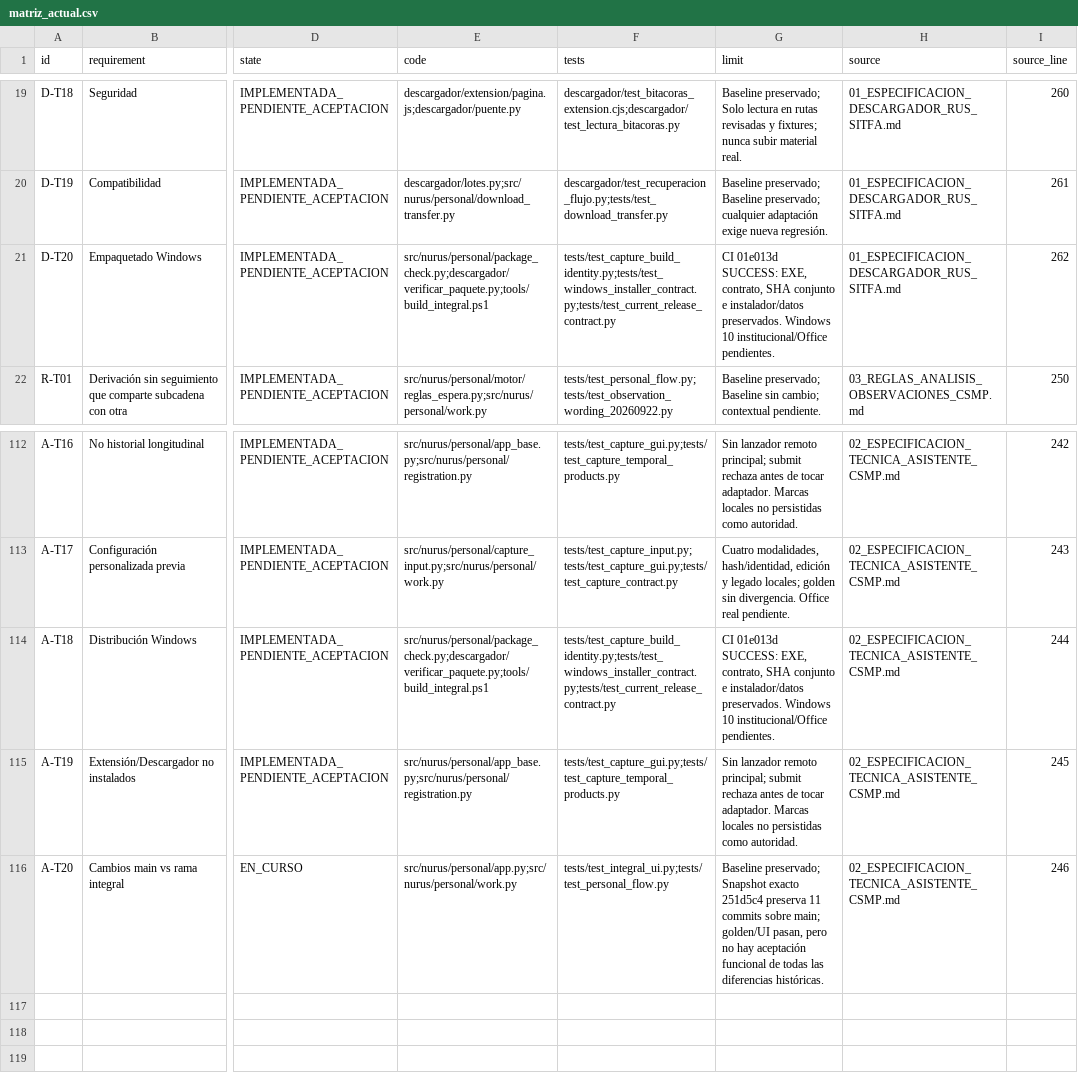
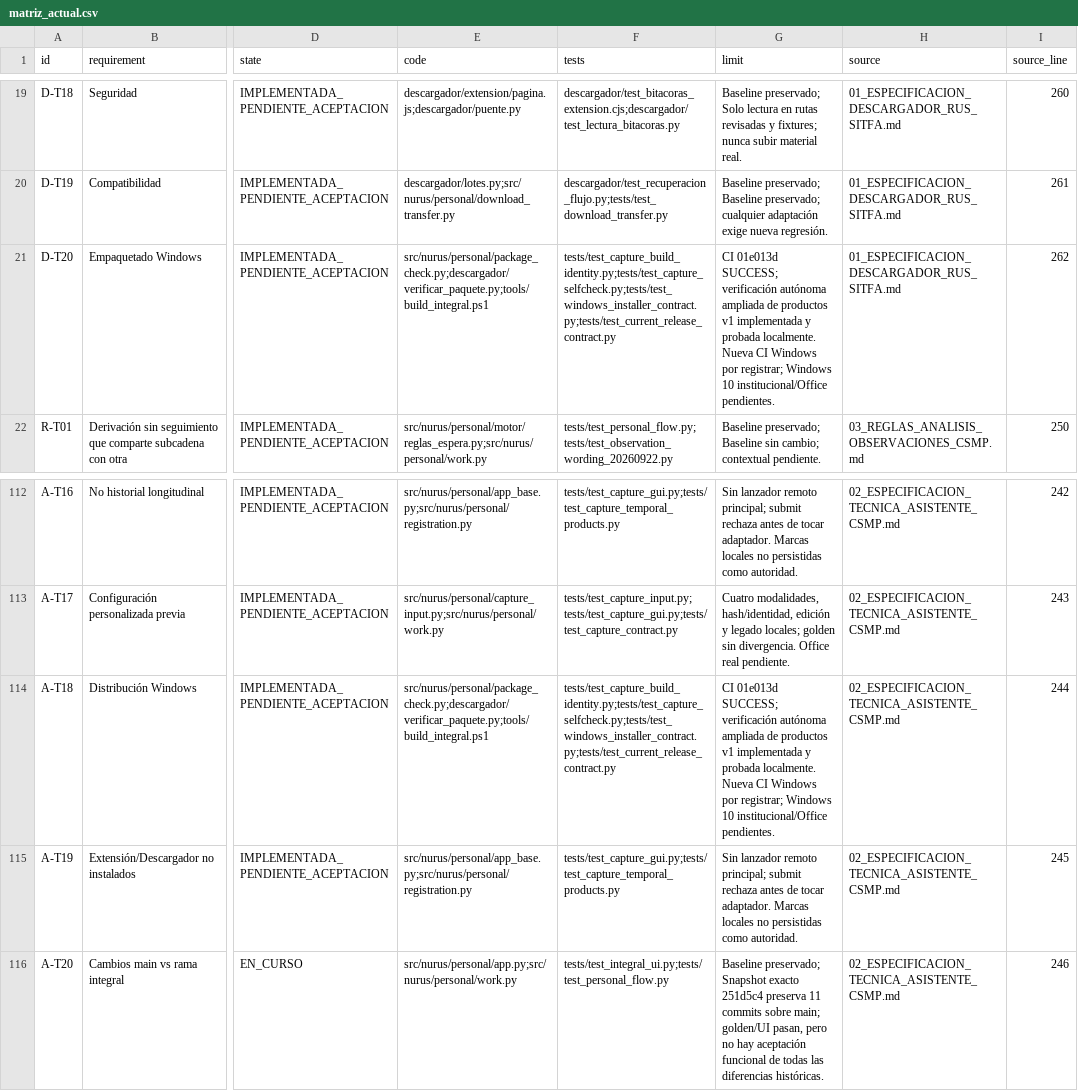
Before and after one commit to MatiGaete2023/flow, a CSV file: docs/evidencia_desarrollo_20261008/matriz_actual.csv, drawn as a sheet; only a part is shown, gaps mark what is left out; the diff names each change by its address in the sheet, - before the commit and + after, or states it on an @@ line.

Commit message:
Verificar productos v1 dentro del EXE y preparar actas diferidas

```diff
--- a/docs/evidencia_desarrollo_20261008/matriz_actual.csv
+++ b/docs/evidencia_desarrollo_20261008/matriz_actual.csv
-F21 (tests): tests/test_capture_build_identity.py;tests/test_windows_installer_contract.py;tests/test_current_release_contract.py
+F21 (tests): tests/test_capture_build_identity.py;tests/test_capture_selfcheck.py;tests/test_windows_installer_contract.py;tests/test_current_release_contract.py
-G21 (limit): CI 01e013d SUCCESS: EXE, contrato, SHA conjunto e instalador/datos preservados. Windows 10…
+G21 (limit): CI 01e013d SUCCESS; verificación autónoma ampliada de productos v1 implementada y probada localmente. Nueva CI Windows por registrar; Windows 10…
-F114 (tests): tests/test_capture_build_identity.py;tests/test_windows_installer_contract.py;tests/test_current_release_contract.py
+F114 (tests): tests/test_capture_build_identity.py;tests/test_capture_selfcheck.py;tests/test_windows_installer_contract.py;tests/test_current_release_contract.py
-G114 (limit): CI 01e013d SUCCESS: EXE, contrato, SHA conjunto e instalador/datos preservados. Windows 10…
+G114 (limit): CI 01e013d SUCCESS; verificación autónoma ampliada de productos v1 implementada y probada localmente. Nueva CI Windows por registrar; Windows 10…
```
Also changed, not shown: 25 other files.
